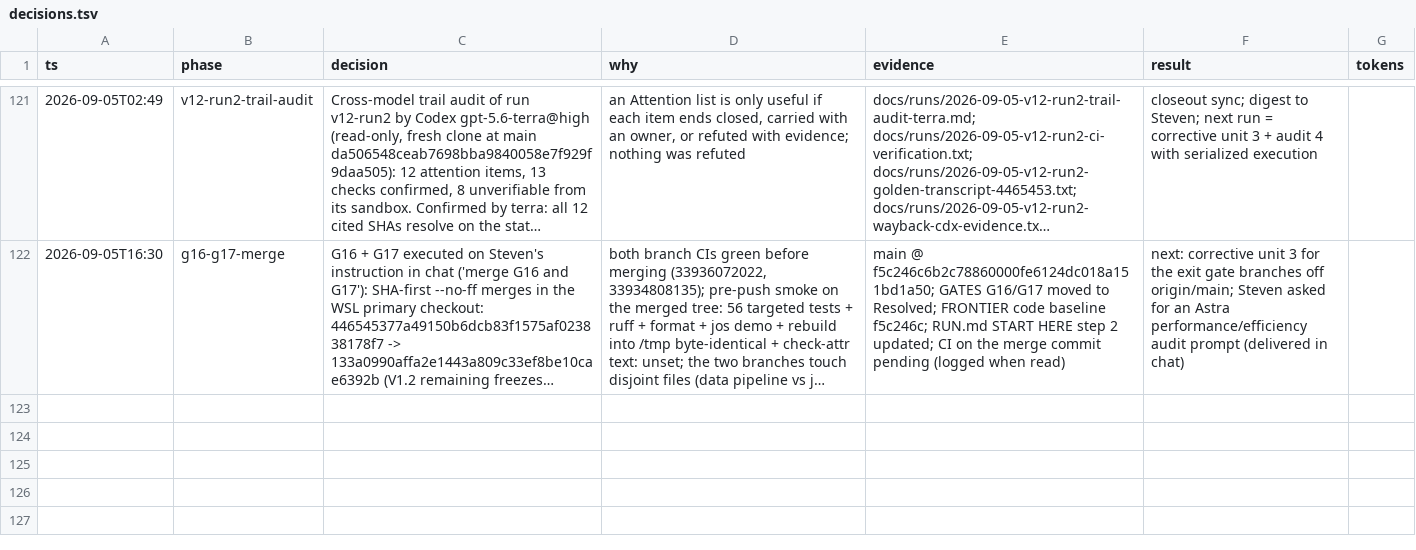
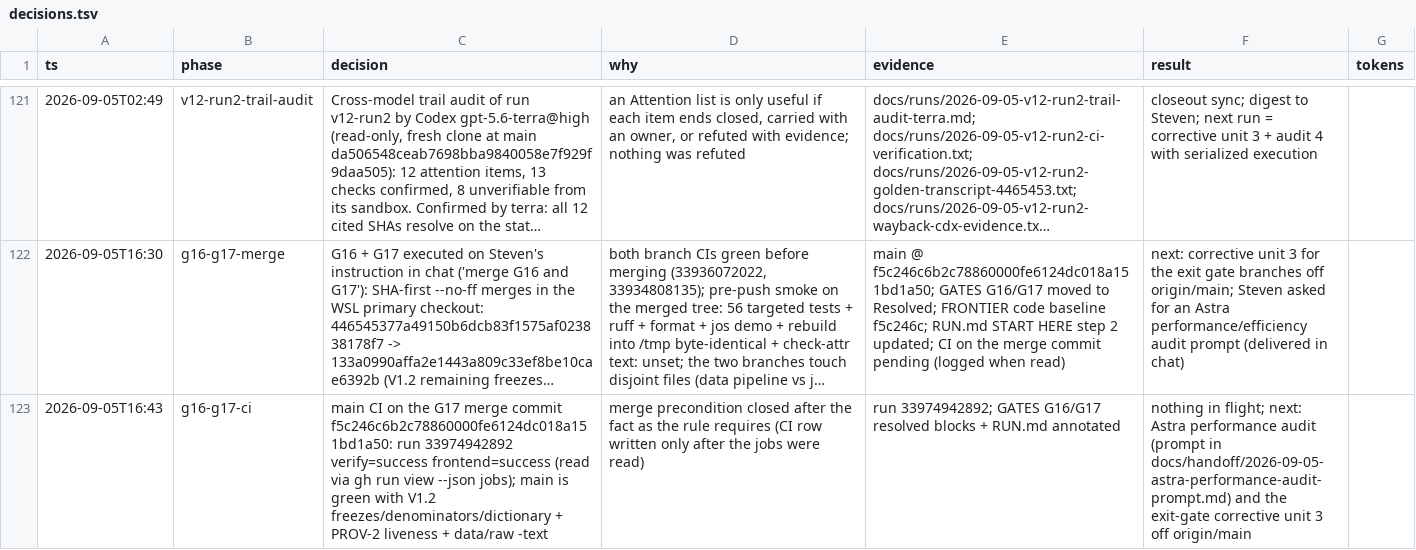
Before and after one commit to stev004/jsy_disease_sim, a TSV file: .claude/decisions.tsv, drawn as a sheet; only a part is shown, gaps mark what is left out; long unchanged cells end in …; the diff names each change by its address in the sheet, - before the commit and + after, or states it on an @@ line.

Commit message:
trail: g16-g17-ci — main CI on the G17 merge commit f5c246c6b2c78860000fe6124dc0

```diff
--- a/.claude/decisions.tsv
+++ b/.claude/decisions.tsv
+row 123: 2026-09-05T16:43 | g16-g17-ci | main CI on the G17 merge commit f5c246c6b2c78860000fe6124dc018a151bd1a50: run 33974942892 verify=success frontend=success (read via gh run view --json jobs); main is green with V1.2 freezes/denominators/dictionary + PROV-2 liveness + data/raw -text | merge precondition closed after the fact as the rule requires (CI row written only after the jobs were read) | run 33974942892; GATES G16/G17 resolved blocks + RUN.md annotated | nothing in flight; next: Astra performance audit (prompt in docs/handoff/2026-09-05-astra-performance-audit-prompt.md) and the exit-gate corrective unit 3 off origin/main
```
